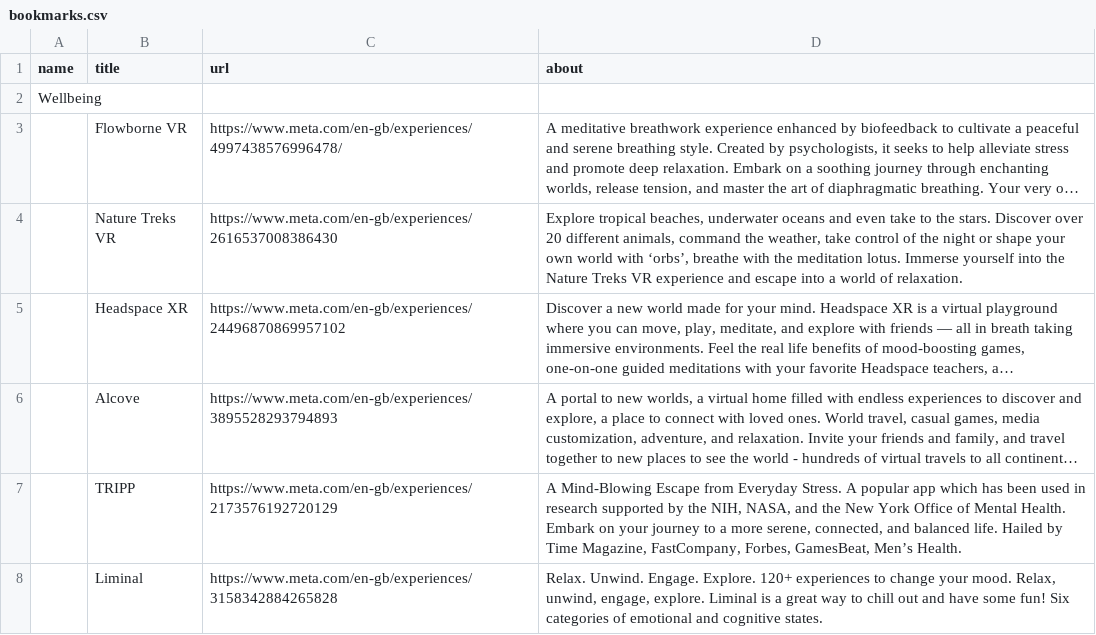
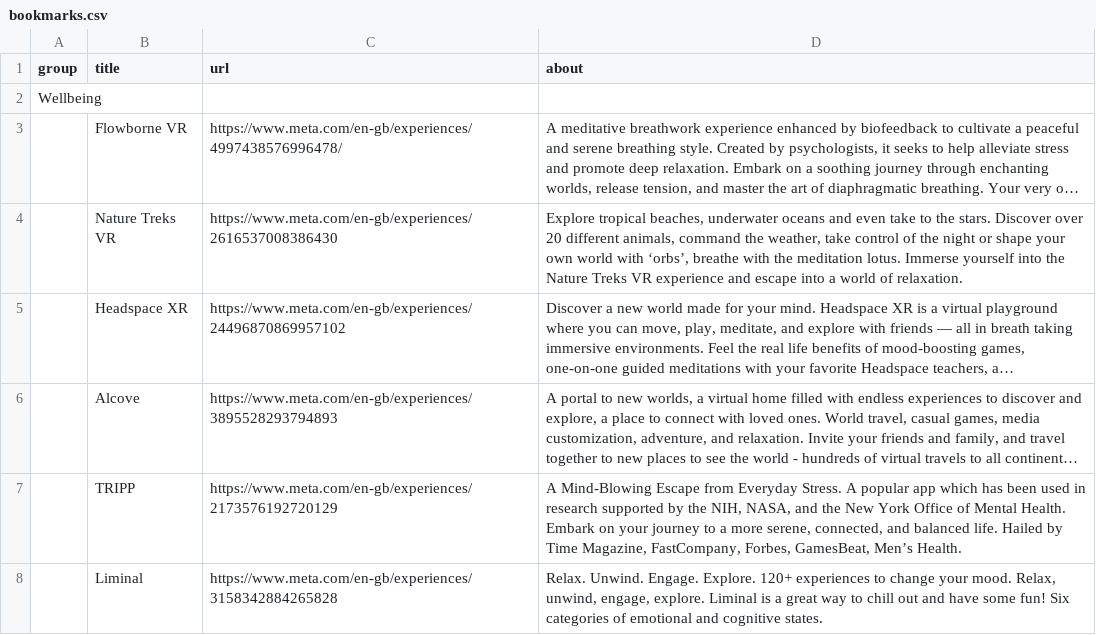
Before and after one commit to ox-dig-innov/curated-vr-apps, a CSV file: data/bookmarks.csv, drawn as a sheet; only a part is shown; long unchanged cells end in ….

Commit message:
corrected data header to group not name

```diff
--- a/data/bookmarks.csv
+++ b/data/bookmarks.csv
@@ -1,2 +1,2 @@
-name,title,url,about
+group,title,url,about
 Wellbeing,,,
```
Also changed, not shown: 1 other file.
